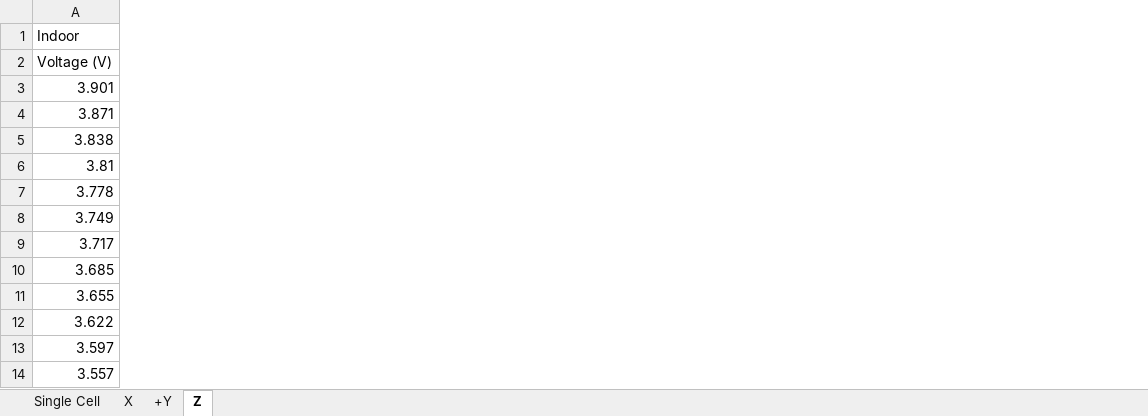
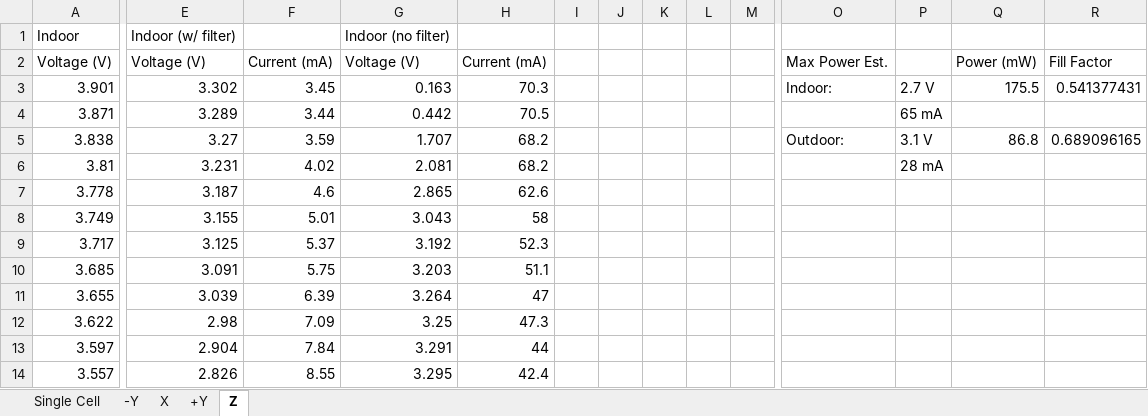
Before and after one commit to spacecraft-design-lab-2019/solar-characterization, an Excel workbook: solariv.xlsx, sheet Z, drawn as a sheet; only a part is shown, gaps mark what is left out; values as stored, in another font and other column widths than the file's, no borders; charts and pictures not drawn; the diff covers the shown part only; the diff names each change by its address in the sheet, - before the commit and + after, or states it on an @@ line.

```diff
--- a/solariv.xlsx (sheet Z)
+++ b/solariv.xlsx (sheet Z)
+sheet tab: -Y
+column E, rows 1-14: Indoor (w/ filter) | Voltage (V) | 3.302 | 3.289 | 3.27 | 3.231 | 3.187 | 3.155 | 3.125 | 3.091 | 3.039 | 2.98 | 2.904 | 2.826
+column F, rows 2-14: Current (mA) | 3.45 | 3.44 | 3.59 | 4.02 | 4.6 | 5.01 | 5.37 | 5.75 | 6.39 | 7.09 | 7.84 | 8.55
+column G, rows 1-14: Indoor (no filter) | Voltage (V) | 0.163 | 0.442 | 1.707 | 2.081 | 2.865 | 3.043 | 3.192 | 3.203 | 3.264 | 3.25 | 3.291 | 3.295
+column H, rows 2-14: Current (mA) | 70.3 | 70.5 | 68.2 | 68.2 | 62.6 | 58 | 52.3 | 51.1 | 47 | 47.3 | 44 | 42.4
+column I, empty
+column J, empty
+column K, empty
+column L, empty
+column M, empty
+column O, rows 2-5: Max Power Est. | Indoor: |  | Outdoor:
+column P, rows 3-6: 2.7 V | 65 mA | 3.1 V | 28 mA
+column Q, rows 2-5: Power (mW) | 175.5 |  | 86.8
+column R, rows 2-5: Fill Factor | 0.541377431 |  | 0.689096165
```
Also changed, not shown: 19 added rows and 1 added column elsewhere in this sheet, sheet Single Cell, sheet X, sheet +Y, charts or pictures.
